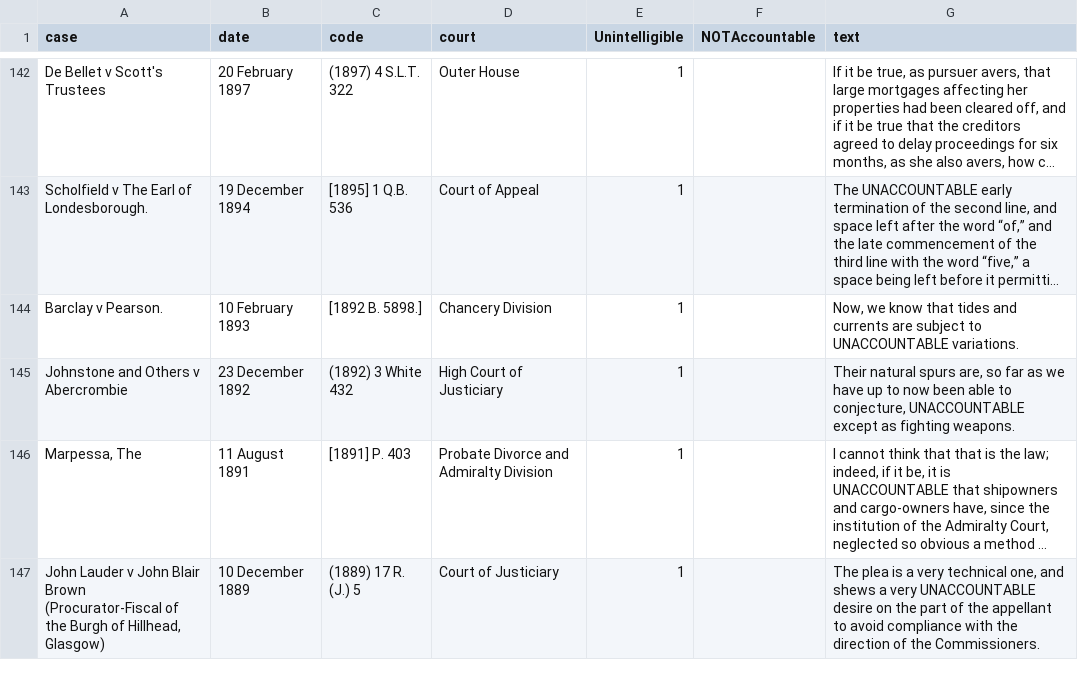
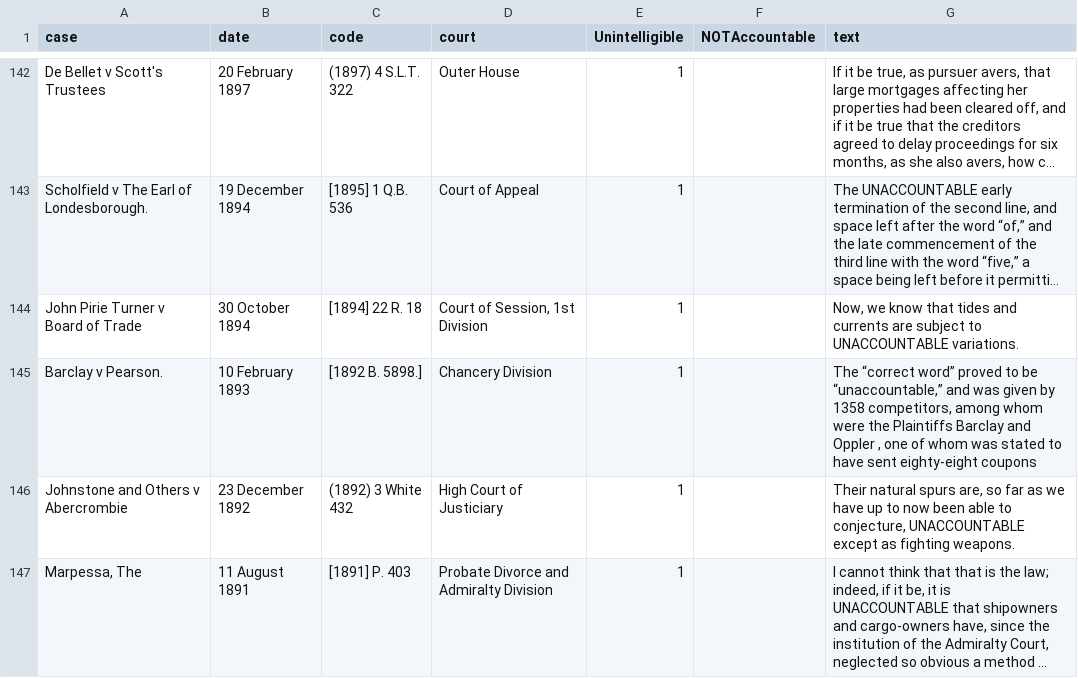
Before and after one commit to cokelly/Chicago, a CSV file: Unaccountability/unaccountability.csv, drawn as a sheet; only a part is shown, gaps mark what is left out; the shorter side is filled out with more unchanged rows; long unchanged cells end in …; addresses are those after the commit; the diff names each change by its address in the sheet, - before the commit and + after, or states it on an @@ line.

Commit message:
Amended ommitted case in csv file

```diff
--- a/Unaccountability/unaccountability.csv
+++ b/Unaccountability/unaccountability.csv
+row 144: John Pirie Turner v Board of Trade | 30 October 1894 | [1894] 22 R. 18 | Court of Session, 1st Division | 1 |  | Now, we know that tides and currents are subject to UNACCOUNTABLE variations.
-G145 (text): Now, we know that tides and currents are subject to UNACCOUNTABLE variations.
+G145 (text): The “correct word” proved to be “unaccountable,” and was given by 1358 competitors, among whom were the Plaintiffs Barclay and Oppler , one of whom was stated to have sent eighty-eight coupons
```
Also changed, not shown: 1 other file.
